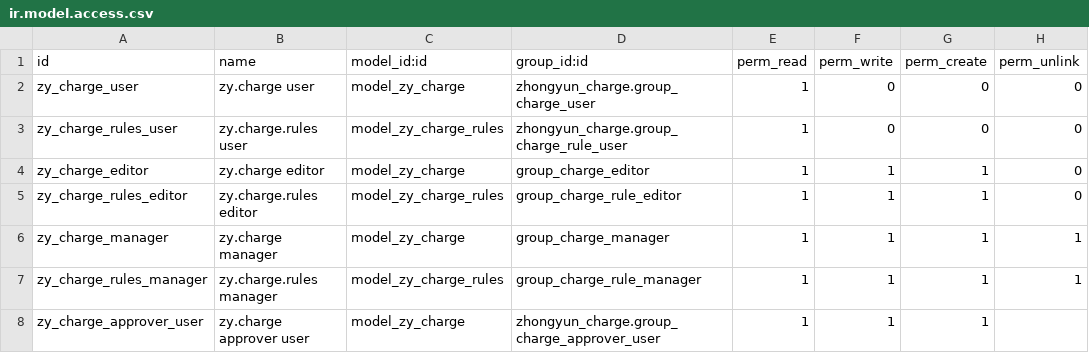
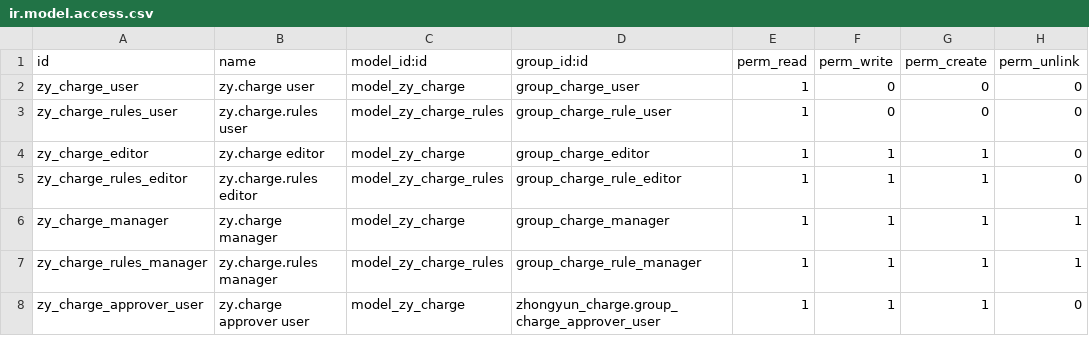
Before and after one commit to Jeck-Liu-Create/zhongyun, a CSV file: zhongyun_charge/security/ir.model.access.csv, drawn as a sheet.

```diff
--- a/zhongyun_charge/security/ir.model.access.csv
+++ b/zhongyun_charge/security/ir.model.access.csv
@@ -1,4 +1,4 @@
 id,name,model_id:id,group_id:id,perm_read,perm_write,perm_create,perm_unlink
-zy_charge_user,zy.charge user,model_zy_charge,zhongyun_charge.group_charge_user,1,0,0,0
-zy_charge_rules_user,zy.charge.rules user,model_zy_charge_rules,zhongyun_charge.group_charge_rule_user,1,0,0,0
+zy_charge_user,zy.charge user,model_zy_charge,group_charge_user,1,0,0,0
+zy_charge_rules_user,zy.charge.rules user,model_zy_charge_rules,group_charge_rule_user,1,0,0,0
 zy_charge_editor,zy.charge editor,model_zy_charge,group_charge_editor,1,1,1,0
@@ -7,2 +7,2 @@ zy_charge_manager,zy.charge manager,model_zy_charge,group_charge_manager,1,1,1,1
 zy_charge_rules_manager,zy.charge.rules manager,model_zy_charge_rules,group_charge_rule_manager,1,1,1,1
-zy_charge_approver_user,zy.charge approver user,model_zy_charge,zhongyun_charge.group_charge_approver_user,1,1,1,
+zy_charge_approver_user,zy.charge approver user,model_zy_charge,zhongyun_charge.group_charge_approver_user,1,1,1,0
```
Also changed, not shown: 7 other files.
